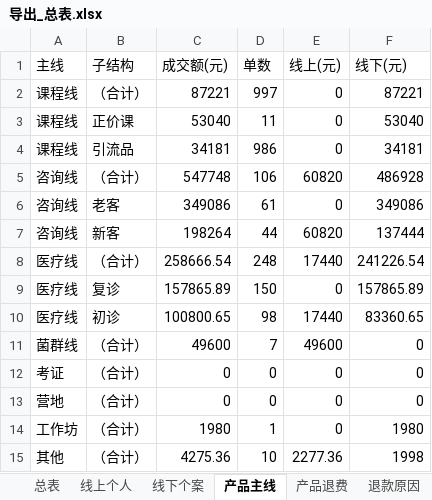
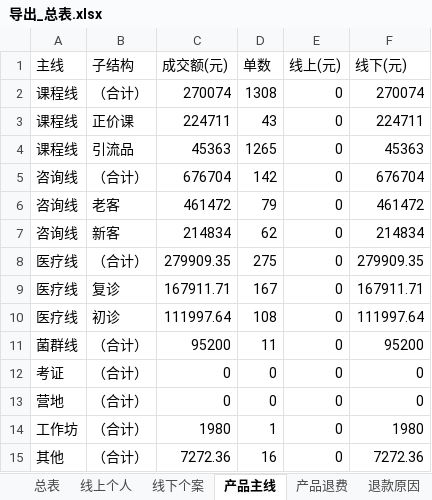
Before and after one commit to fannyqian/my-dashbord-for-guanxin, an Excel workbook: 导出_总表.xlsx, sheet 产品主线, drawn as a sheet; values as stored, in another font and other column widths than the file's, no borders; the diff names each change by its address in the sheet, - before the commit and + after, or states it on an @@ line.

```diff
--- a/导出_总表.xlsx (sheet 产品主线)
+++ b/导出_总表.xlsx (sheet 产品主线)
-C2 (成交额(元)): 87221
+C2 (成交额(元)): 270074
-D2 (单数): 997
+D2 (单数): 1308
-F2 (线下(元)): 87221
+F2 (线下(元)): 270074
-C3 (成交额(元)): 53040
+C3 (成交额(元)): 224711
-D3 (单数): 11
+D3 (单数): 43
-F3 (线下(元)): 53040
+F3 (线下(元)): 224711
-C4 (成交额(元)): 34181
+C4 (成交额(元)): 45363
-D4 (单数): 986
+D4 (单数): 1265
-F4 (线下(元)): 34181
+F4 (线下(元)): 45363
-C5 (成交额(元)): 547748
+C5 (成交额(元)): 676704
-D5 (单数): 106
+D5 (单数): 142
-E5 (线上(元)): 60820
+E5 (线上(元)): 0
-F5 (线下(元)): 486928
+F5 (线下(元)): 676704
-C6 (成交额(元)): 349086
+C6 (成交额(元)): 461472
-D6 (单数): 61
+D6 (单数): 79
-F6 (线下(元)): 349086
+F6 (线下(元)): 461472
-C7 (成交额(元)): 198264
+C7 (成交额(元)): 214834
-D7 (单数): 44
+D7 (单数): 62
-E7 (线上(元)): 60820
+E7 (线上(元)): 0
-F7 (线下(元)): 137444
+F7 (线下(元)): 214834
-C8 (成交额(元)): 258666.54
+C8 (成交额(元)): 279909.35
-D8 (单数): 248
+D8 (单数): 275
-E8 (线上(元)): 17440
+E8 (线上(元)): 0
-F8 (线下(元)): 241226.54
+F8 (线下(元)): 279909.35
-C9 (成交额(元)): 157865.89
+C9 (成交额(元)): 167911.71
-D9 (单数): 150
+D9 (单数): 167
-F9 (线下(元)): 157865.89
+F9 (线下(元)): 167911.71
-C10 (成交额(元)): 100800.65
+C10 (成交额(元)): 111997.64
-D10 (单数): 98
+D10 (单数): 108
-E10 (线上(元)): 17440
+E10 (线上(元)): 0
-F10 (线下(元)): 83360.65
+F10 (线下(元)): 111997.64
-C11 (成交额(元)): 49600
+C11 (成交额(元)): 95200
-D11 (单数): 7
+D11 (单数): 11
-E11 (线上(元)): 49600
+E11 (线上(元)): 0
-F11 (线下(元)): 0
+F11 (线下(元)): 95200
-C15 (成交额(元)): 4275.36
+C15 (成交额(元)): 7272.36
-D15 (单数): 10
+D15 (单数): 16
-E15 (线上(元)): 2277.36
+E15 (线上(元)): 0
-F15 (线下(元)): 1998
+F15 (线下(元)): 7272.36
```
Also changed, not shown: sheet 总表, sheet 退款分组, sheet 线下个案, sheet 线上个人, sheet 退款省份, sheet 新老客, 4 more sheets, 产品分析_导出.xlsx, 导出_按分组.xlsx, 5 other files.
